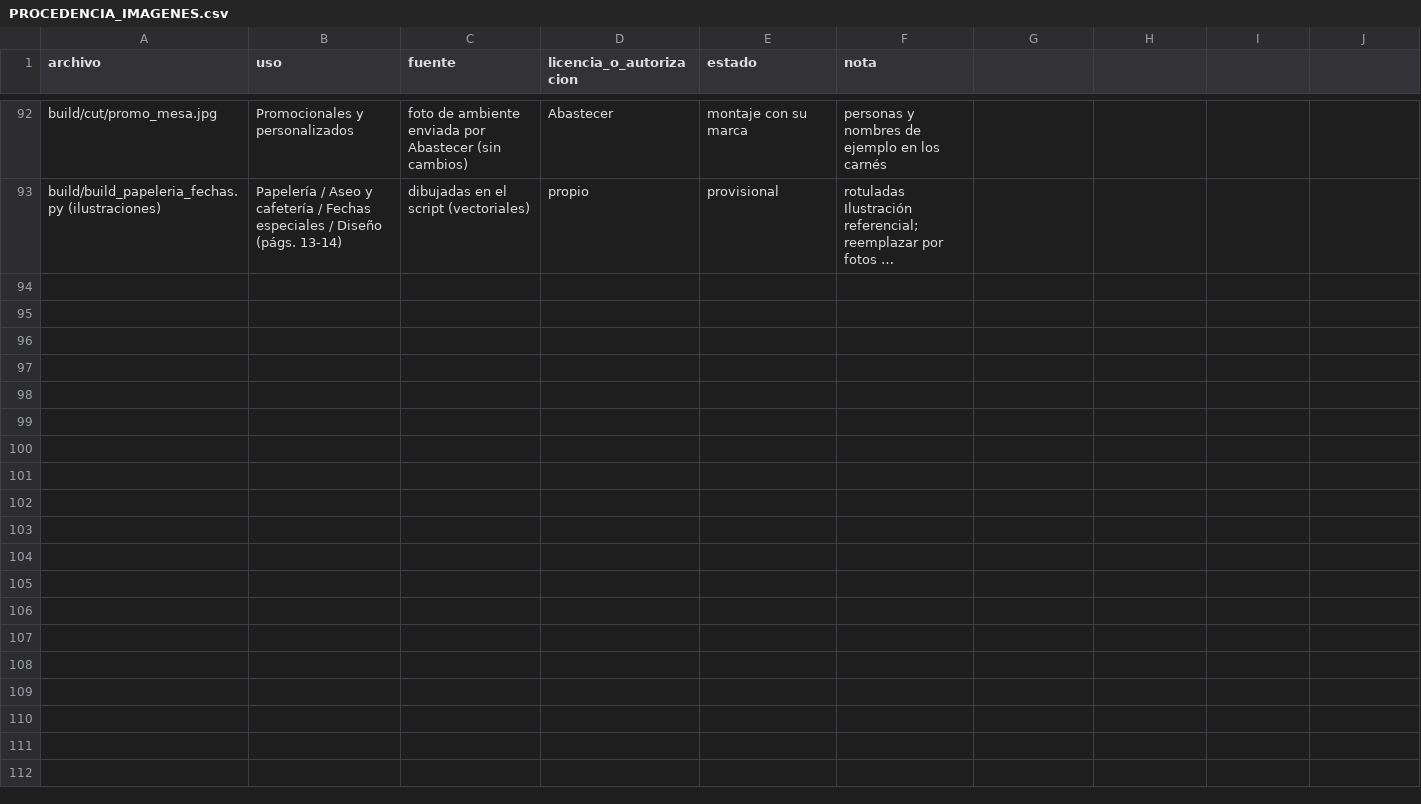
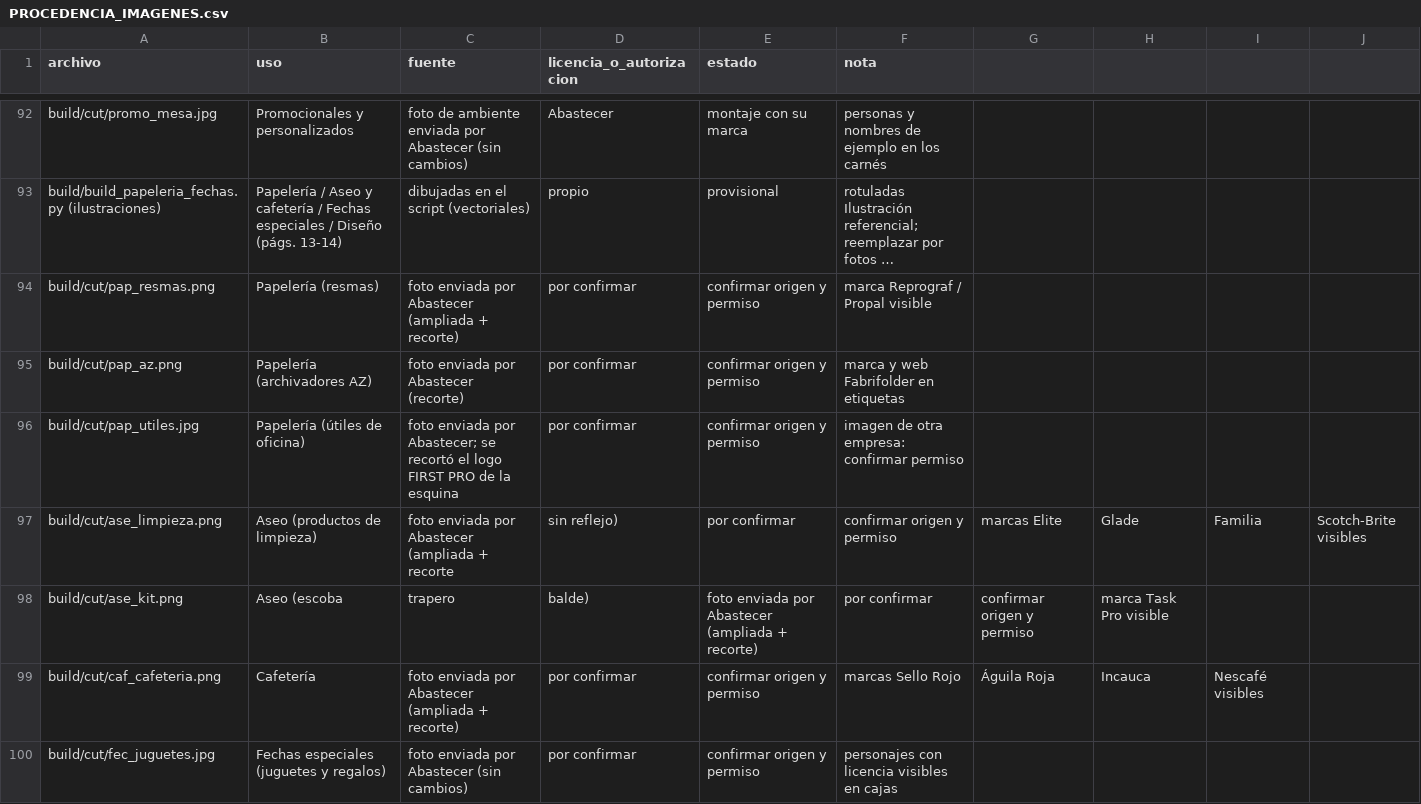
Before and after one commit to AscensoPublico2026/ASCENSO-PUBLICO, a CSV file: abastecer-empresarial/PROCEDENCIA_IMAGENES.csv, drawn as a sheet; only a part is shown, gaps mark what is left out; long unchanged cells end in …; the diff names each change by its address in the sheet, - before the commit and + after, or states it on an @@ line.

```diff
--- a/abastecer-empresarial/PROCEDENCIA_IMAGENES.csv
+++ b/abastecer-empresarial/PROCEDENCIA_IMAGENES.csv
+row 94: build/cut/pap_resmas.png | Papelería (resmas) | foto enviada por Abastecer (ampliada + recorte) | por confirmar | confirmar origen y permiso | marca Reprograf / Propal visible
+row 95: build/cut/pap_az.png | Papelería (archivadores AZ) | foto enviada por Abastecer (recorte) | por confirmar | confirmar origen y permiso | marca y web Fabrifolder en etiquetas
+row 96: build/cut/pap_utiles.jpg | Papelería (útiles de oficina) | foto enviada por Abastecer; se recortó el logo FIRST PRO de la esquina | por confirmar | confirmar origen y permiso | imagen de otra empresa: confirmar permiso
+row 97: build/cut/ase_limpieza.png | Aseo (productos de limpieza) | foto enviada por Abastecer (ampliada + recorte | sin reflejo) | por confirmar | confirmar origen y permiso | marcas Elite | Glade | Familia | Scotch-Brite visibles
+row 98: build/cut/ase_kit.png | Aseo (escoba | trapero | balde) | foto enviada por Abastecer (ampliada + recorte) | por confirmar | confirmar origen y permiso | marca Task Pro visible
+row 99: build/cut/caf_cafeteria.png | Cafetería | foto enviada por Abastecer (ampliada + recorte) | por confirmar | confirmar origen y permiso | marcas Sello Rojo | Águila Roja | Incauca | Nescafé visibles
+row 100: build/cut/fec_juguetes.jpg | Fechas especiales (juguetes y regalos) | foto enviada por Abastecer (sin cambios) | por confirmar | confirmar origen y permiso | personajes con licencia visibles en cajas
```
Also changed, not shown: 9 other files.
